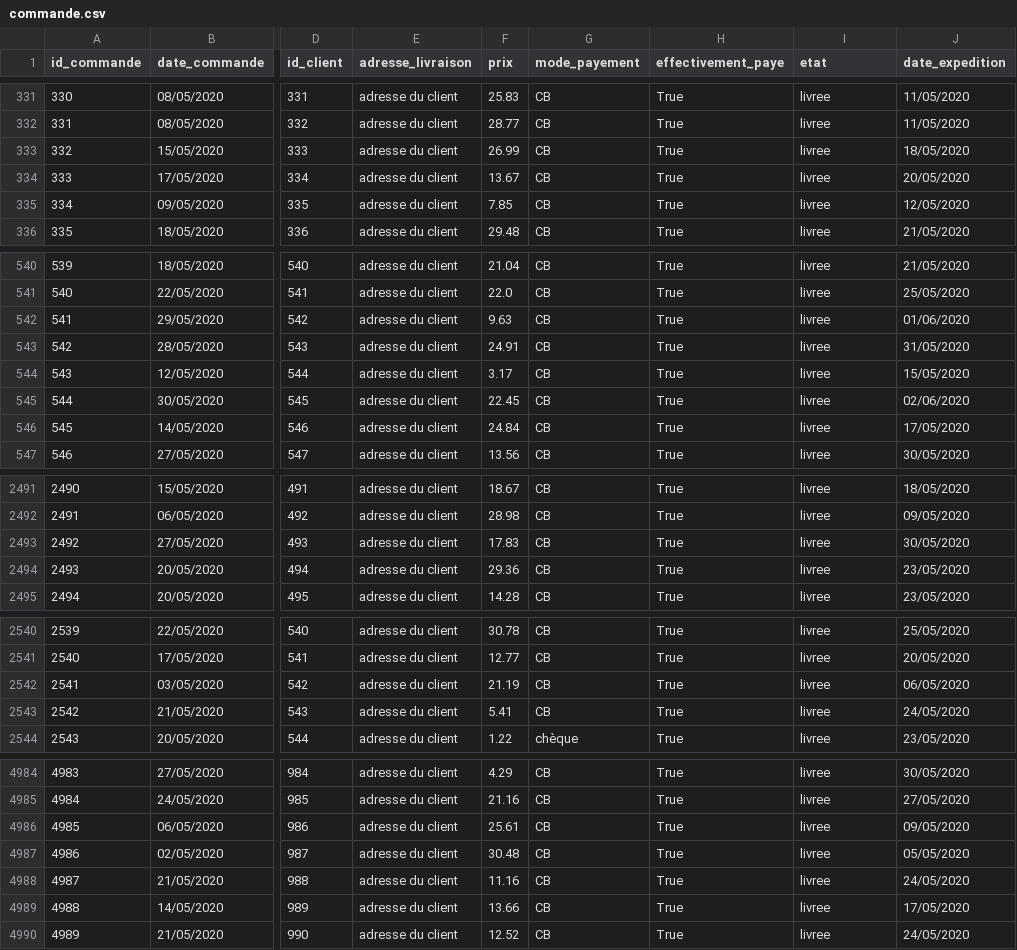
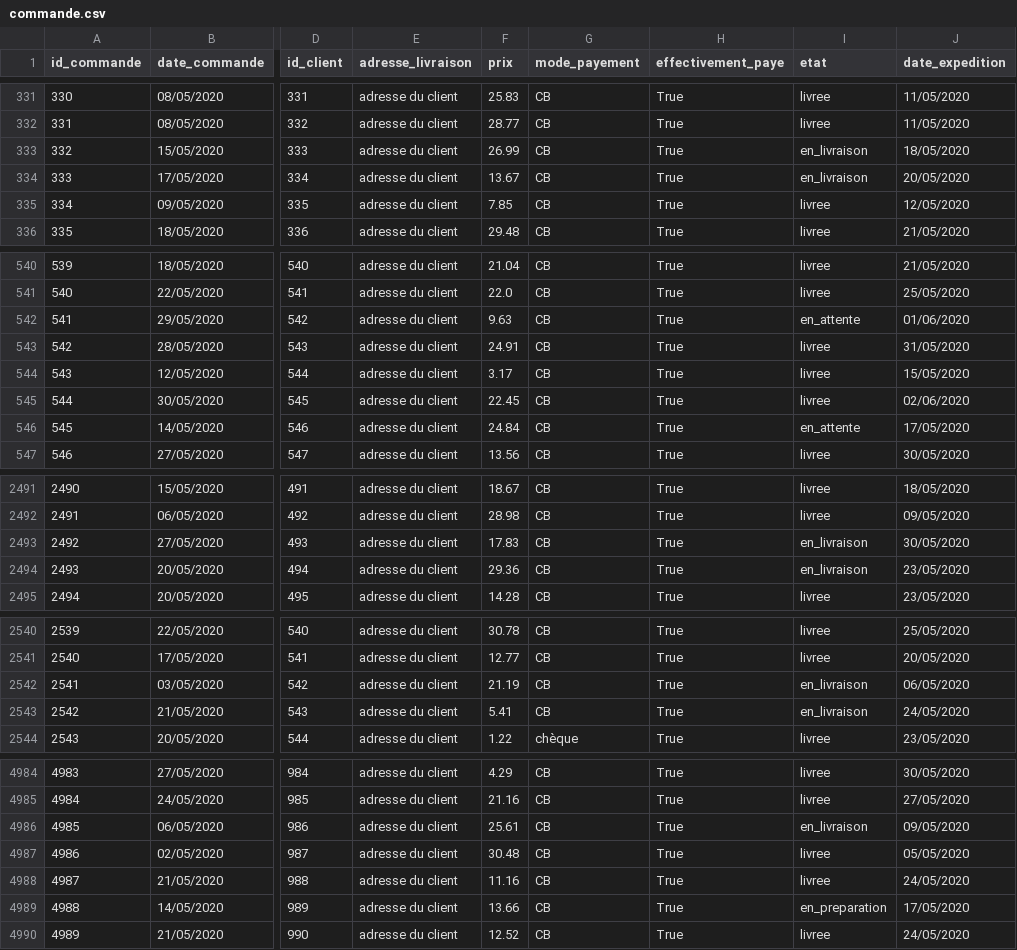
Before and after one commit to mehdimunim/E-commerce-DB, a CSV file: CSV/commande.csv, drawn as a sheet; only a part is shown, gaps mark what is left out; the diff covers the shown part only; the diff names each change by its address in the sheet, - before the commit and + after, or states it on an @@ line.

Commit message:
add ENUM variables

```diff
--- a/CSV/commande.csv
+++ b/CSV/commande.csv
-I333:I334 (etat): livree
+I333:I334 (etat): en_livraison
-I542 (etat): livree
+I542 (etat): en_attente
-I546 (etat): livree
+I546 (etat): en_attente
-I2493:I2494 (etat): livree
+I2493:I2494 (etat): en_livraison
-I2542:I2543 (etat): livree
+I2542:I2543 (etat): en_livraison
-I4986 (etat): livree
+I4986 (etat): en_livraison
-I4989 (etat): livree
+I4989 (etat): en_preparation
```
Also changed, not shown: 40 edited cells elsewhere in this file.
